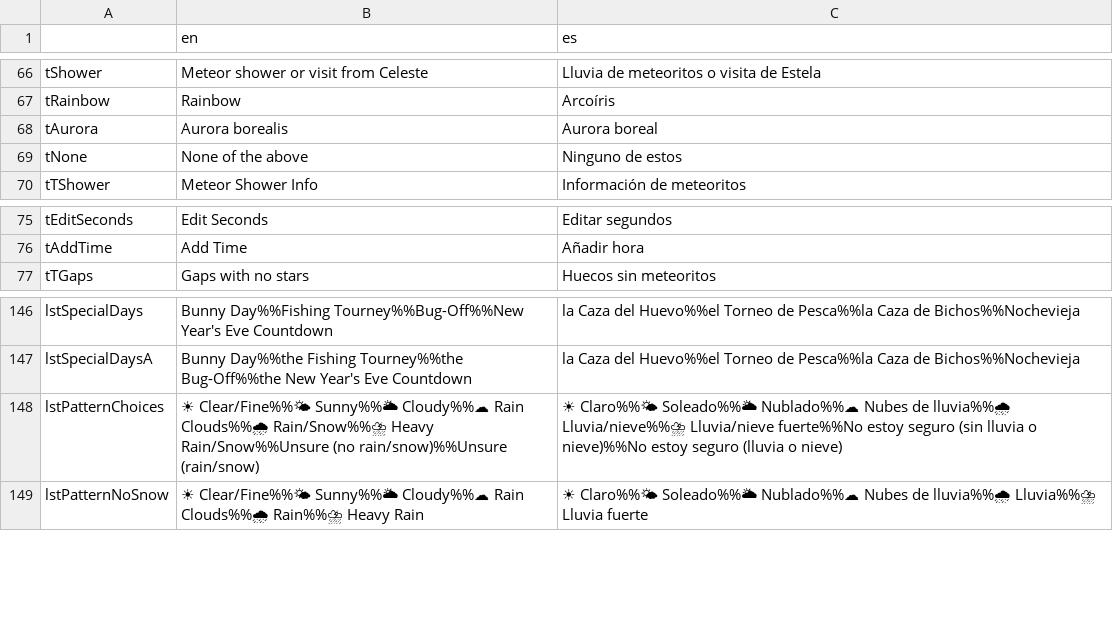
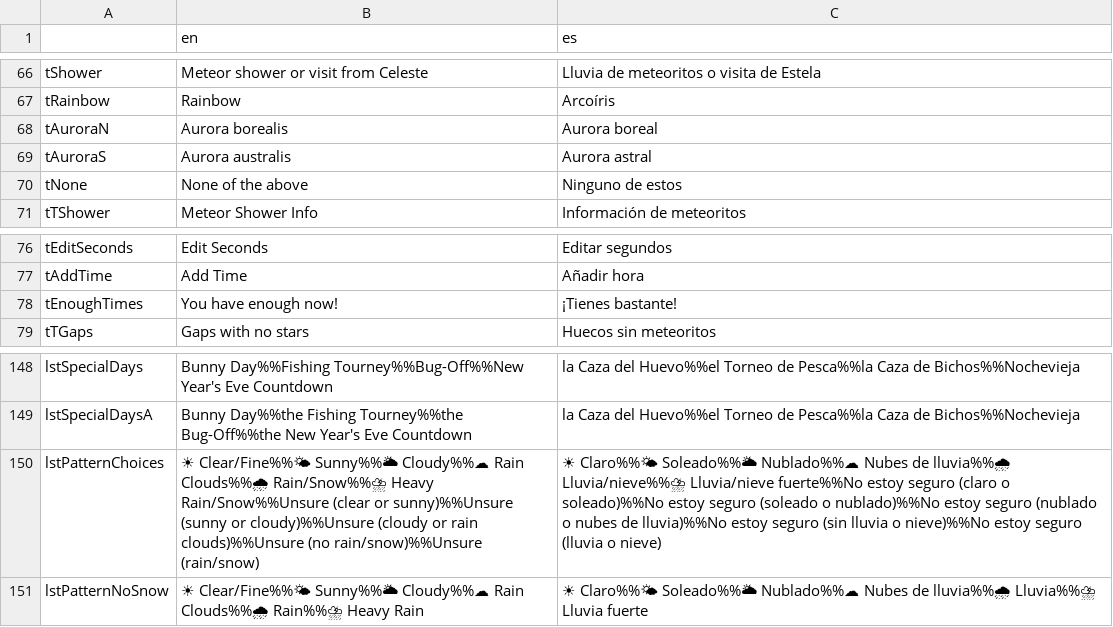
Before and after one commit to Treeki/MeteoNook, a TSV file: translations.tsv, drawn as a sheet; only a part is shown, gaps mark what is left out.

```diff
--- a/translations.tsv
+++ b/translations.tsv
@@ -67,3 +67,4 @@ tShower	Meteor shower or visit from Celeste	Lluvia de meteoritos o visita de Est
 tRainbow	Rainbow	Arcoíris
-tAurora	Aurora borealis	Aurora boreal
+tAuroraN	Aurora borealis	Aurora boreal
+tAuroraS	Aurora australis	Aurora astral
 tNone	None of the above	Ninguno de estos
@@ -76,2 +77,3 @@ tEditSeconds	Edit Seconds	Editar segundos
 tAddTime	Add Time	Añadir hora
+tEnoughTimes	You have enough now!	¡Tienes bastante!
 tTGaps	Gaps with no stars	Huecos sin meteoritos
@@ -147,3 +149,3 @@ lstSpecialDays	Bunny Day%%Fishing Tourney%%Bug-Off%%New Year's Eve Countdown	la
 lstSpecialDaysA	Bunny Day%%the Fishing Tourney%%the Bug-Off%%the New Year's Eve Countdown	la Caza del Huevo%%el Torneo de Pesca%%la Caza de Bichos%%Nochevieja
-lstPatternChoices	☀ Clear/Fine%%🌤 Sunny%%🌥 Cloudy%%☁ Rain Clouds%%🌧 Rain/Snow%%⛈ Heavy Rain/Snow%%Unsure (no rain/snow)%%Unsure (rain/snow)	☀ Claro%%🌤 Soleado%%🌥 Nublado%%☁ Nubes de lluvia%%🌧 Lluvia/nieve%%⛈ Lluvia/nieve fuerte%%No estoy seguro (sin lluvia o nieve)%%No estoy seguro (lluvia o nieve)
+lstPatternChoices	☀ Clear/Fine%%🌤 Sunny%%🌥 Cloudy%%☁ Rain Clouds%%🌧 Rain/Snow%%⛈ Heavy Rain/Snow%%Unsure (clear or sunny)%%Unsure (sunny or cloudy)%%Unsure (cloudy or rain clouds)%%Unsure (no rain/snow)%%Unsure (rain/snow)	☀ Claro%%🌤 Soleado%%🌥 Nublado%%☁ Nubes de lluvia%%🌧 Lluvia/nieve%%⛈ Lluvia/nieve fuerte%%No estoy seguro (claro o soleado)%%No estoy seguro (soleado o nublado)%%No estoy seguro (nublado o nubes de lluvia)%%No estoy seguro (sin lluvia o nieve)%%No estoy seguro (lluvia o nieve)
 lstPatternNoSnow	☀ Clear/Fine%%🌤 Sunny%%🌥 Cloudy%%☁ Rain Clouds%%🌧 Rain%%⛈ Heavy Rain	☀ Claro%%🌤 Soleado%%🌥 Nublado%%☁ Nubes de lluvia%%🌧 Lluvia%%⛈ Lluvia fuerte
```
Also changed, not shown: 4 other files.
